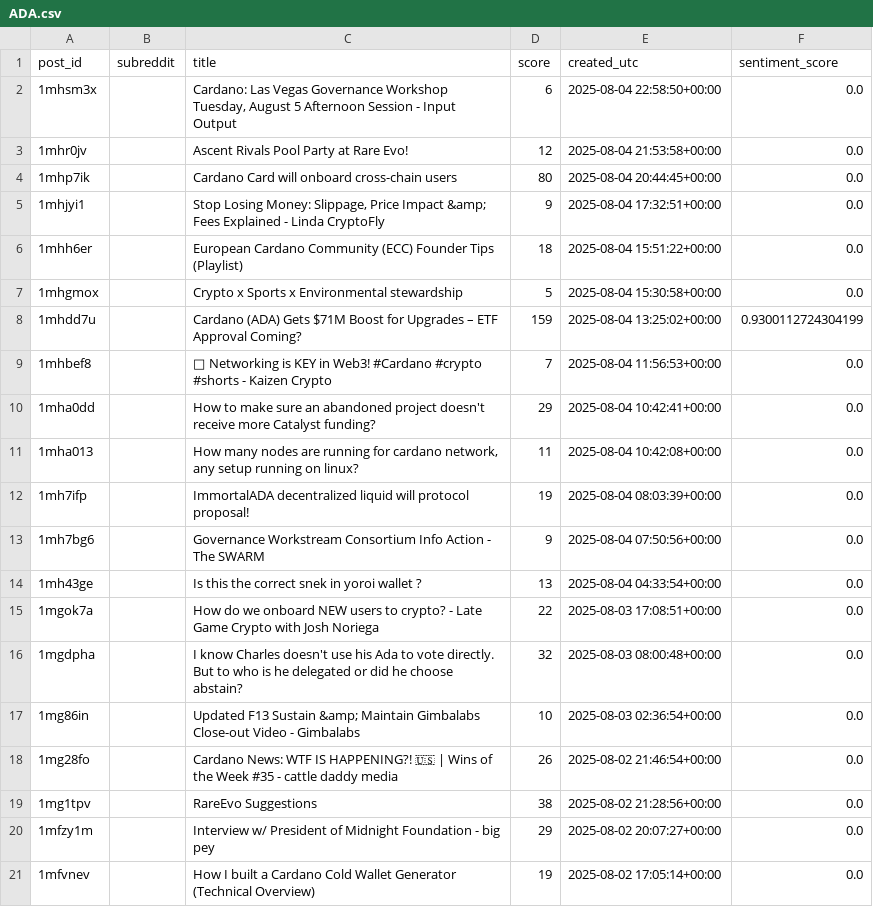
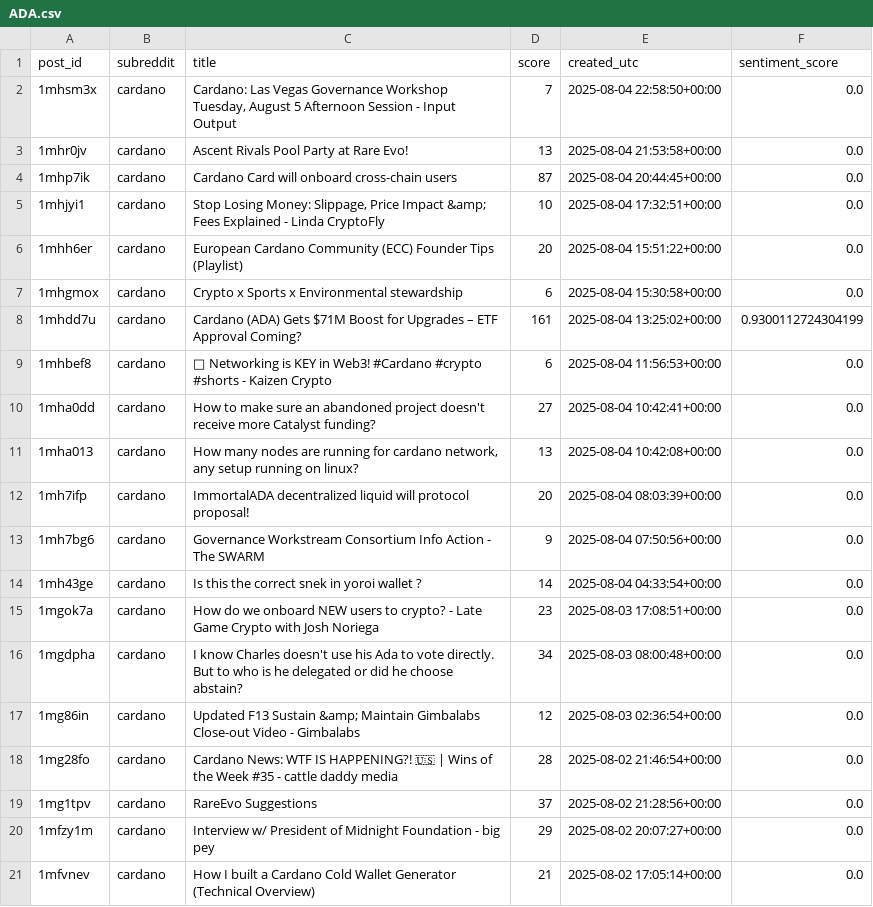
Before and after one commit to boyonia/CryptoLogger, a CSV file: backend/logs/reddit_posts/ADA.csv, drawn as a sheet.

```diff
--- a/backend/logs/reddit_posts/ADA.csv
+++ b/backend/logs/reddit_posts/ADA.csv
@@ -1,21 +1,21 @@
 post_id,subreddit,title,score,created_utc,sentiment_score
-1mhsm3x,,"Cardano: Las Vegas Governance Workshop Tuesday, August 5 Afternoon Session - Input Output",6,2025-08-04 22:58:50+00:00,0.0
-1mhr0jv,,Ascent Rivals Pool Party at Rare Evo!,12,2025-08-04 21:53:58+00:00,0.0
-1mhp7ik,,Cardano Card will onboard cross-chain users,80,2025-08-04 20:44:45+00:00,0.0
-1mhjyi1,,"Stop Losing Money: Slippage, Price Impact &amp; Fees Explained - Linda CryptoFly",9,2025-08-04 17:32:51+00:00,0.0
-1mhh6er,,European Cardano Community (ECC) Founder Tips (Playlist),18,2025-08-04 15:51:22+00:00,0.0
-1mhgmox,,Crypto x Sports x Environmental stewardship,5,2025-08-04 15:30:58+00:00,0.0
-1mhdd7u,,Cardano (ADA) Gets $71M Boost for Upgrades – ETF Approval Coming?,159,2025-08-04 13:25:02+00:00,0.9300112724304199
-1mhbef8,,🔑 Networking is KEY in Web3! #Cardano #crypto #shorts - Kaizen Crypto,7,2025-08-04 11:56:53+00:00,0.0
-1mha0dd,,How to make sure an abandoned project doesn't receive more Catalyst funding?,29,2025-08-04 10:42:41+00:00,0.0
-1mha013,,"How many nodes are running for cardano network, any setup running on linux?",11,2025-08-04 10:42:08+00:00,0.0
-1mh7ifp,,ImmortalADA decentralized liquid will protocol proposal!,19,2025-08-04 08:03:39+00:00,0.0
-1mh7bg6,,Governance Workstream Consortium Info Action - The SWARM,9,2025-08-04 07:50:56+00:00,0.0
-1mh43ge,,Is this the correct snek in yoroi wallet ?,13,2025-08-04 04:33:54+00:00,0.0
-1mgok7a,,How do we onboard NEW users to crypto? - Late Game Crypto with Josh Noriega,22,2025-08-03 17:08:51+00:00,0.0
-1mgdpha,,I know Charles doesn't use his Ada to vote directly. But to who is he delegated or did he choose abstain?,32,2025-08-03 08:00:48+00:00,0.0
-1mg86in,,Updated F13 Sustain &amp; Maintain Gimbalabs Close-out Video - Gimbalabs,10,2025-08-03 02:36:54+00:00,0.0
-1mg28fo,,Cardano News: WTF IS HAPPENING?! 🇺🇸 | Wins of the Week #35 - cattle daddy media,26,2025-08-02 21:46:54+00:00,0.0
-1mg1tpv,,RareEvo Suggestions,38,2025-08-02 21:28:56+00:00,0.0
-1mfzy1m,,Interview w/ President of Midnight Foundation - big pey,29,2025-08-02 20:07:27+00:00,0.0
-1mfvnev,,How I built a Cardano Cold Wallet Generator (Technical Overview),19,2025-08-02 17:05:14+00:00,0.0
+1mhsm3x,cardano,"Cardano: Las Vegas Governance Workshop Tuesday, August 5 Afternoon Session - Input Output",7,2025-08-04 22:58:50+00:00,0.0
+1mhr0jv,cardano,Ascent Rivals Pool Party at Rare Evo!,13,2025-08-04 21:53:58+00:00,0.0
+1mhp7ik,cardano,Cardano Card will onboard cross-chain users,87,2025-08-04 20:44:45+00:00,0.0
+1mhjyi1,cardano,"Stop Losing Money: Slippage, Price Impact &amp; Fees Explained - Linda CryptoFly",10,2025-08-04 17:32:51+00:00,0.0
+1mhh6er,cardano,European Cardano Community (ECC) Founder Tips (Playlist),20,2025-08-04 15:51:22+00:00,0.0
+1mhgmox,cardano,Crypto x Sports x Environmental stewardship,6,2025-08-04 15:30:58+00:00,0.0
+1mhdd7u,cardano,Cardano (ADA) Gets $71M Boost for Upgrades – ETF Approval Coming?,161,2025-08-04 13:25:02+00:00,0.9300112724304199
+1mhbef8,cardano,🔑 Networking is KEY in Web3! #Cardano #crypto #shorts - Kaizen Crypto,6,2025-08-04 11:56:53+00:00,0.0
+1mha0dd,cardano,How to make sure an abandoned project doesn't receive more Catalyst funding?,27,2025-08-04 10:42:41+00:00,0.0
+1mha013,cardano,"How many nodes are running for cardano network, any setup running on linux?",13,2025-08-04 10:42:08+00:00,0.0
+1mh7ifp,cardano,ImmortalADA decentralized liquid will protocol proposal!,20,2025-08-04 08:03:39+00:00,0.0
+1mh7bg6,cardano,Governance Workstream Consortium Info Action - The SWARM,9,2025-08-04 07:50:56+00:00,0.0
+1mh43ge,cardano,Is this the correct snek in yoroi wallet ?,14,2025-08-04 04:33:54+00:00,0.0
+1mgok7a,cardano,How do we onboard NEW users to crypto? - Late Game Crypto with Josh Noriega,23,2025-08-03 17:08:51+00:00,0.0
+1mgdpha,cardano,I know Charles doesn't use his Ada to vote directly. But to who is he delegated or did he choose abstain?,34,2025-08-03 08:00:48+00:00,0.0
+1mg86in,cardano,Updated F13 Sustain &amp; Maintain Gimbalabs Close-out Video - Gimbalabs,12,2025-08-03 02:36:54+00:00,0.0
+1mg28fo,cardano,Cardano News: WTF IS HAPPENING?! 🇺🇸 | Wins of the Week #35 - cattle daddy media,28,2025-08-02 21:46:54+00:00,0.0
+1mg1tpv,cardano,RareEvo Suggestions,37,2025-08-02 21:28:56+00:00,0.0
+1mfzy1m,cardano,Interview w/ President of Midnight Foundation - big pey,29,2025-08-02 20:07:27+00:00,0.0
+1mfvnev,cardano,How I built a Cardano Cold Wallet Generator (Technical Overview),21,2025-08-02 17:05:14+00:00,0.0
```
Also changed, not shown: backend/logs/reddit_posts/BTC.csv, backend/logs/reddit_posts/DOGE.csv, 26 other files.
